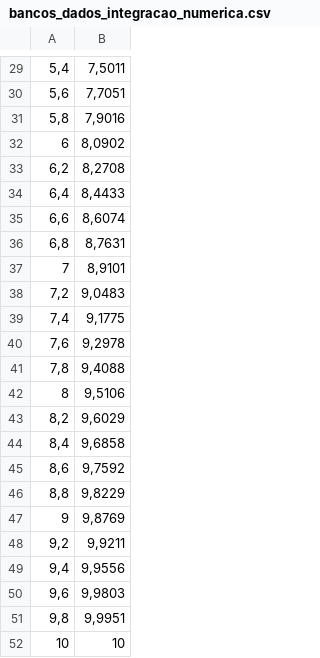
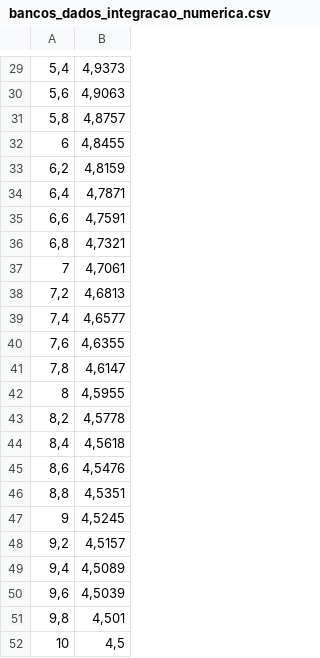
Before and after one commit to Ivieri-Ramos/integration-introdution, a CSV file: assets/bancos_dados_integracao_numerica.csv, drawn as a sheet; only a part is shown, gaps mark what is left out; the diff covers the shown part only.

```diff
--- a/assets/bancos_dados_integracao_numerica.csv
+++ b/assets/bancos_dados_integracao_numerica.csv
@@ -29,24 +29,24 @@
-5,4;7,5011
-5,6;7,7051
-5,8;7,9016
-6;8,0902
-6,2;8,2708
-6,4;8,4433
-6,6;8,6074
-6,8;8,7631
-7;8,9101
-7,2;9,0483
-7,4;9,1775
-7,6;9,2978
-7,8;9,4088
-8;9,5106
-8,2;9,6029
-8,4;9,6858
-8,6;9,7592
-8,8;9,8229
-9;9,8769
-9,2;9,9211
-9,4;9,9556
-9,6;9,9803
-9,8;9,9951
-10;10
+5,4;4,9373
+5,6;4,9063
+5,8;4,8757
+6;4,8455
+6,2;4,8159
+6,4;4,7871
+6,6;4,7591
+6,8;4,7321
+7;4,7061
+7,2;4,6813
+7,4;4,6577
+7,6;4,6355
+7,8;4,6147
+8;4,5955
+8,2;4,5778
+8,4;4,5618
+8,6;4,5476
+8,8;4,5351
+9;4,5245
+9,2;4,5157
+9,4;4,5089
+9,6;4,5039
+9,8;4,501
+10;4,5
```
Also changed, not shown: 1 added row, 1 removed row and 27 edited cells elsewhere in this file.
